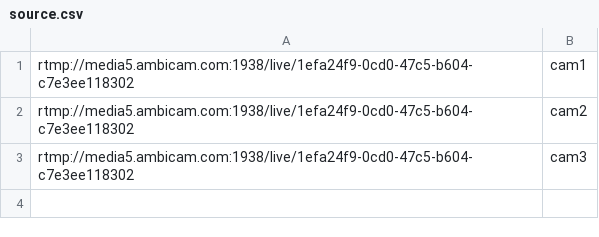
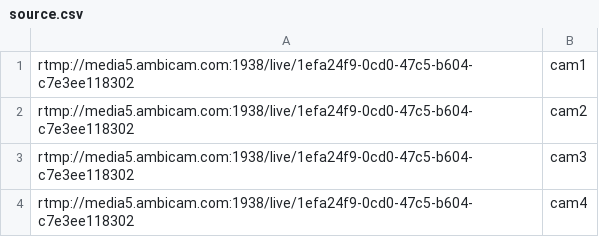
Before and after one commit to torquehq-io/Torque-AI, a CSV file: source.csv, drawn as a sheet.

```diff
--- a/source.csv
+++ b/source.csv
@@ -3 +3,2 @@ rtmp://media5.ambicam.com:1938/live/1efa24f9-0cd0-47c5-b604-c7e3ee118302,cam2
 rtmp://media5.ambicam.com:1938/live/1efa24f9-0cd0-47c5-b604-c7e3ee118302,cam3
+rtmp://media5.ambicam.com:1938/live/1efa24f9-0cd0-47c5-b604-c7e3ee118302,cam4
```
Also changed, not shown: 18 other files.
